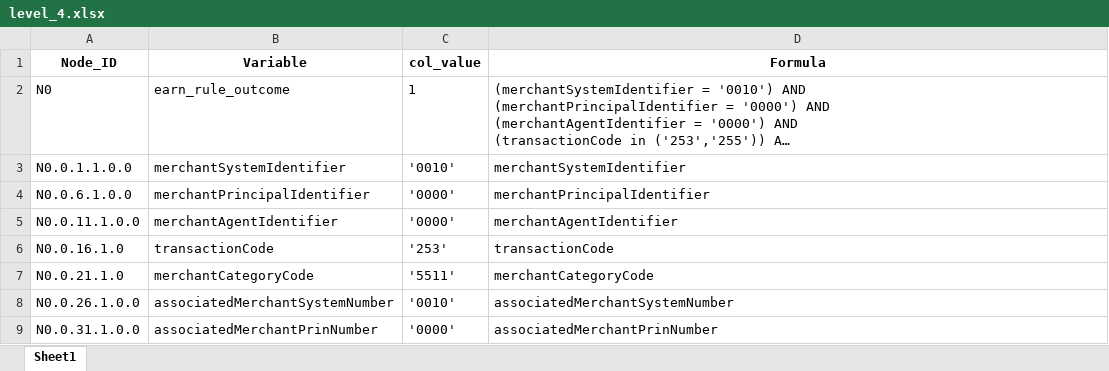
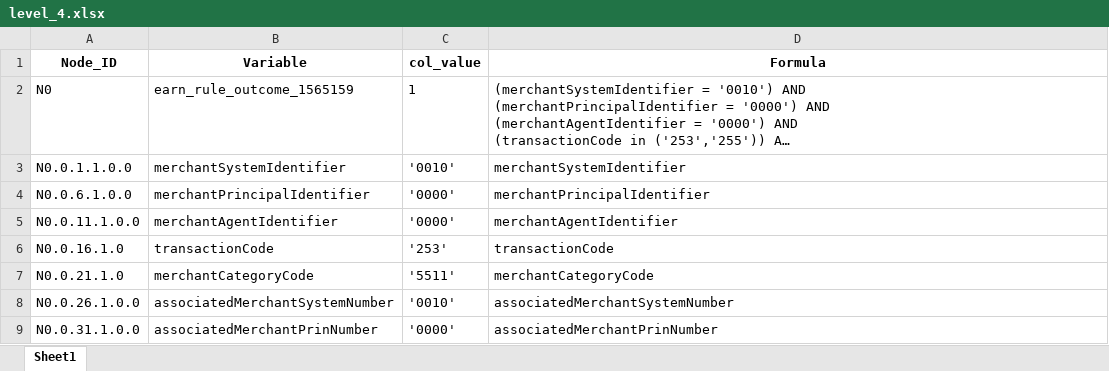
Before and after one commit to zenon-test/Loyalty_Control, an Excel workbook: data/partner_466/txn_29/program_1565159/level_4.xlsx, sheet Sheet1, drawn as a sheet; long unchanged cells end in …; values as stored, in another font and other column widths than the file's, no borders; the diff names each change by its address in the sheet, - before the commit and + after, or states it on an @@ line.

```diff
--- a/data/partner_466/txn_29/program_1565159/level_4.xlsx (sheet Sheet1)
+++ b/data/partner_466/txn_29/program_1565159/level_4.xlsx (sheet Sheet1)
-B2 (Variable): earn_rule_outcome
+B2 (Variable): earn_rule_outcome_1565159
```
Also changed, not shown: data/level_1.xlsx, data/partner_466/level_2.xlsx, 11 other files.
